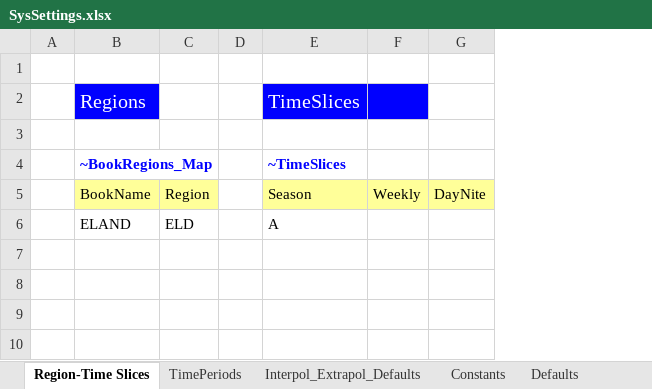
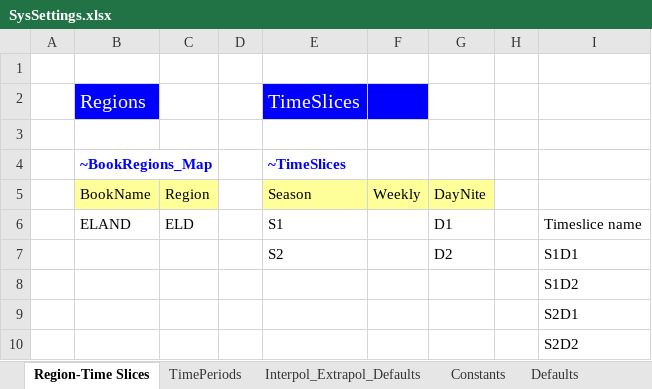
Before and after one commit to Izabela-ener/ierp-2026, an Excel workbook: SysSettings.xlsx, sheet Region-Time Slices, drawn as a sheet; values as stored, in another font and other column widths than the file's, no borders; addresses are those after the commit; the diff names each change by its address in the sheet, - before the commit and + after, or states it on an @@ line.

```diff
--- a/SysSettings.xlsx (sheet Region-Time Slices)
+++ b/SysSettings.xlsx (sheet Region-Time Slices)
+column H, empty
+column I, row 8: S1D2
+row 6:  | ELAND | ELD |  | S1 |  | D1 |  | Timeslice name
+row 7:  |  |  |  | S2 |  | D2 |  | S1D1
-B8: ELAND
+B8: (empty)
-C8: ELD
+C8: (empty)
-E8: A
+E8: (empty)
+row 9:  |  |  |  |  |  |  |  | S2D1
+row 10:  |  |  |  |  |  |  |  | S2D2
```
Also changed, not shown: sheet Constants.
